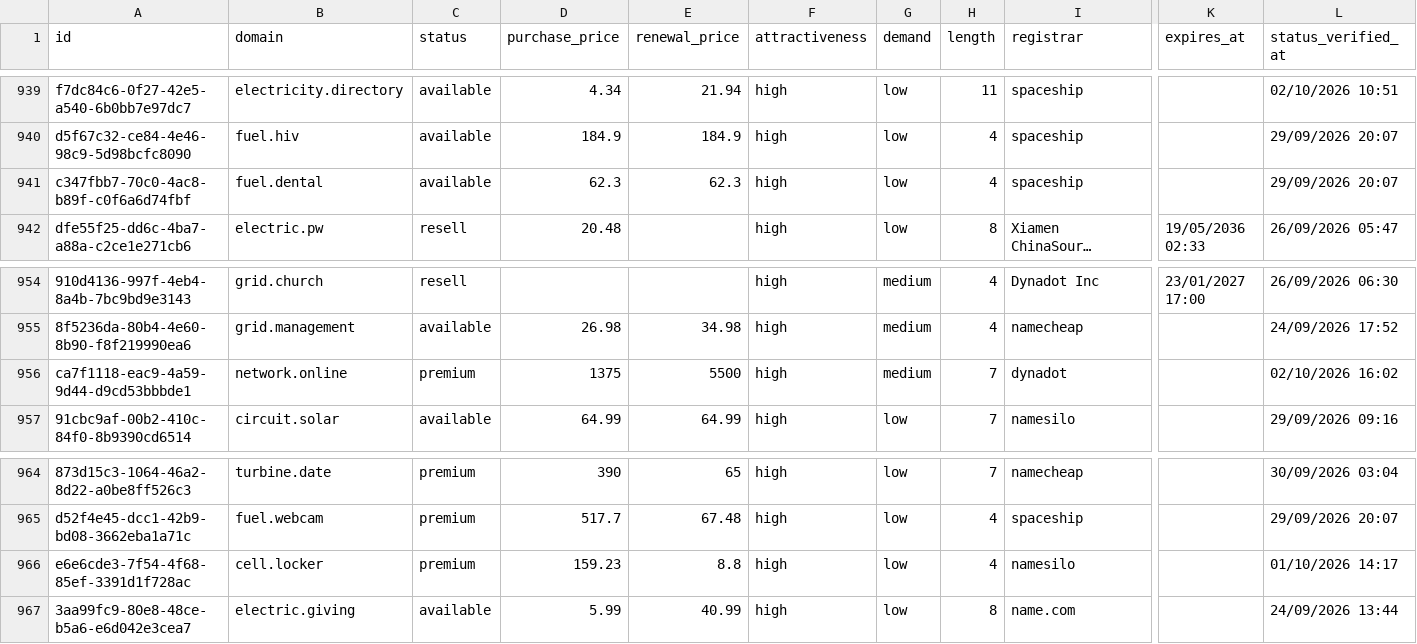
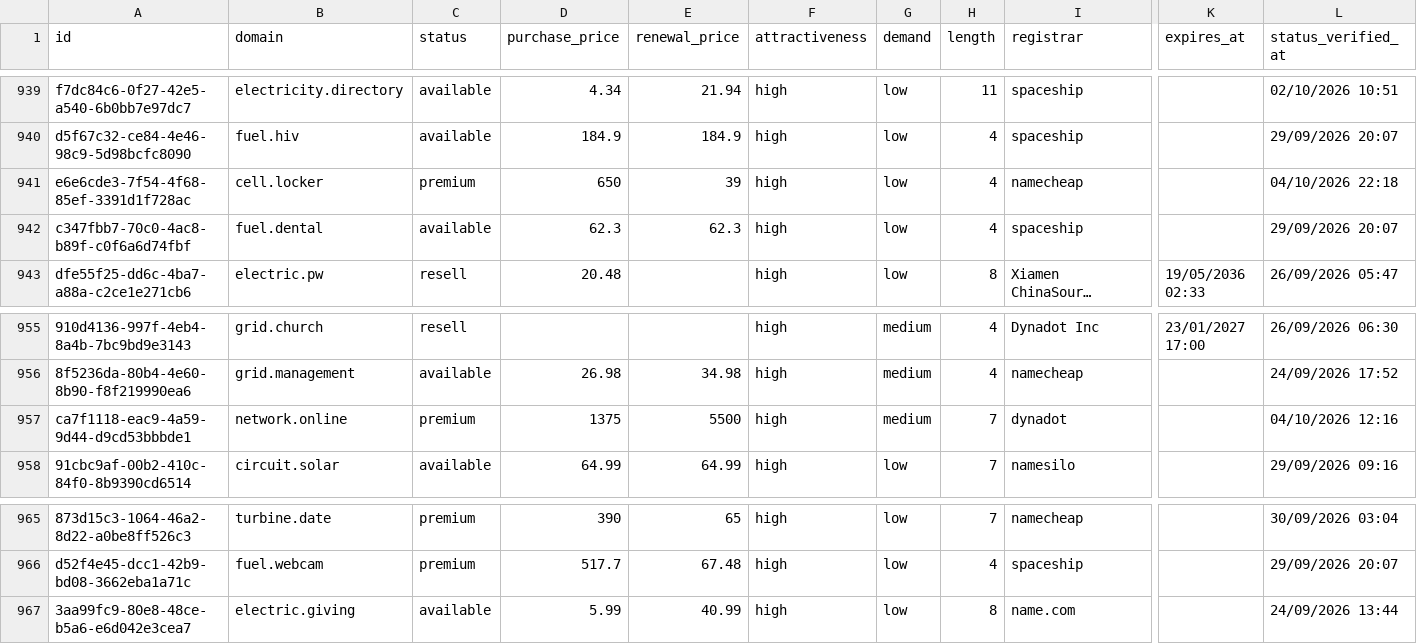
Before and after one commit to UniqueDomains/energy-sector-oneword-domains, a CSV file: energy.csv, drawn as a sheet; only a part is shown, gaps mark what is left out; long unchanged cells end in …; removed rows and columns are numbered as before the commit, all else as after; rows hold the shown columns only; the diff names each change by its address in the sheet, - before the commit and + after, or states it on an @@ line.

Commit message:
Domains update

```diff
--- a/energy.csv
+++ b/energy.csv
+row 941: e6e6cde3-7f54-4f68-85ef-3391d1f728ac | cell.locker | premium | 650 | 39 | high | low | 4 | namecheap |  | 04/10/2026 22:18
-L957 (status_verified_at): 02/10/2026 16:02
+L957 (status_verified_at): 04/10/2026 12:16
-row 966: e6e6cde3-7f54-4f68-85ef-3391d1f728ac | cell.locker | premium | 159.23 | 8.8 | high | low | 4 | namesilo |  | 01/10/2026 14:17
```
Also changed, not shown: 4 other files.
